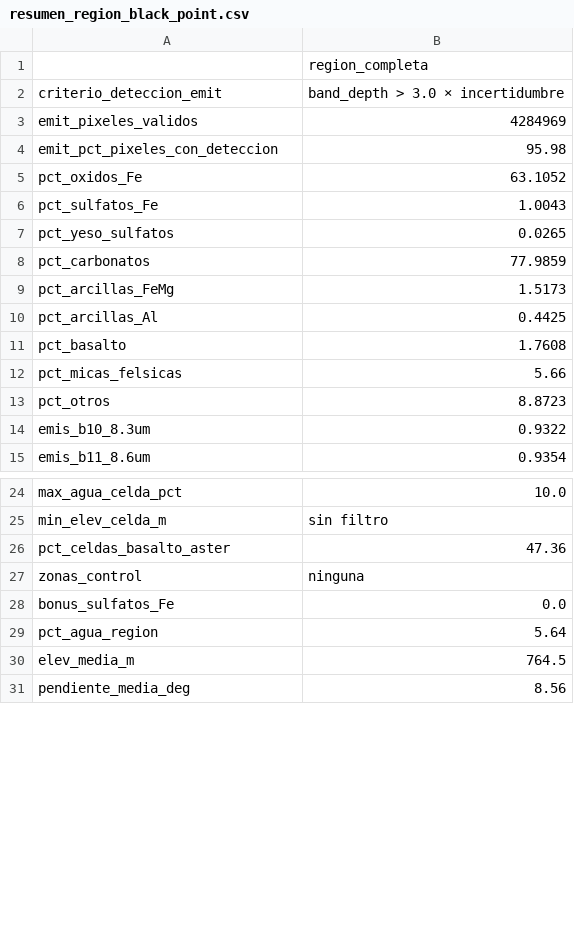
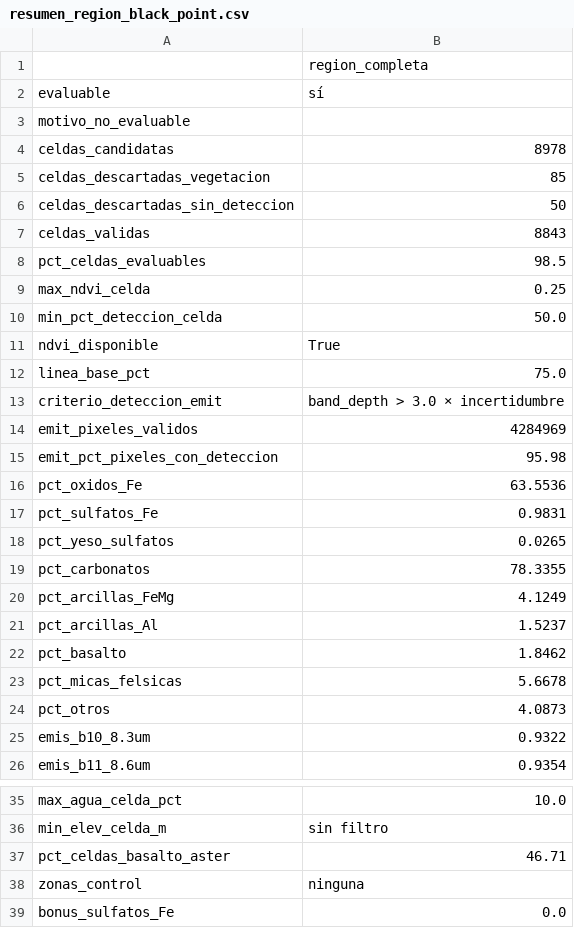
Before and after one commit to Samantha-Cano-Orozco/NASA-SpaceApps-2026, a CSV file: resultados_tierra/black_point/resumen_region_black_point.csv, drawn as a sheet; only a part is shown, gaps mark what is left out; the shorter side is filled out with more unchanged rows; the diff covers the shown part only.

```diff
--- a/resultados_tierra/black_point/resumen_region_black_point.csv
+++ b/resultados_tierra/black_point/resumen_region_black_point.csv
@@ -1,2 +1,13 @@
 ,region_completa
+evaluable,sí
+motivo_no_evaluable,
+celdas_candidatas,8978
+celdas_descartadas_vegetacion,85
+celdas_descartadas_sin_deteccion,50
+celdas_validas,8843
+pct_celdas_evaluables,98.5
+max_ndvi_celda,0.25
+min_pct_deteccion_celda,50.0
+ndvi_disponible,True
+linea_base_pct,75.0
 criterio_deteccion_emit,band_depth > 3.0 × incertidumbre
@@ -4,11 +15,11 @@ emit_pixeles_validos,4284969
 emit_pct_pixeles_con_deteccion,95.98
-pct_oxidos_Fe,63.1052
-pct_sulfatos_Fe,1.0043
+pct_oxidos_Fe,63.5536
+pct_sulfatos_Fe,0.9831
 pct_yeso_sulfatos,0.0265
-pct_carbonatos,77.9859
-pct_arcillas_FeMg,1.5173
-pct_arcillas_Al,0.4425
-pct_basalto,1.7608
-pct_micas_felsicas,5.66
-pct_otros,8.8723
+pct_carbonatos,78.3355
+pct_arcillas_FeMg,4.1249
+pct_arcillas_Al,1.5237
+pct_basalto,1.8462
+pct_micas_felsicas,5.6678
+pct_otros,4.0873
 emis_b10_8.3um,0.9322
@@ -25,3 +36,3 @@ max_agua_celda_pct,10.0
 min_elev_celda_m,sin filtro
-pct_celdas_basalto_aster,47.36
+pct_celdas_basalto_aster,46.71
 zonas_control,ninguna
```
Also changed, not shown: 2 added rows, 1 removed row and 1 edited cell elsewhere in this file, resultados_tierra/amazonas/resumen_region_amazonas.csv, resultados_tierra/desierto_diablo/mapeo_emit_grupos_desierto_diablo.csv, 28 other files.
